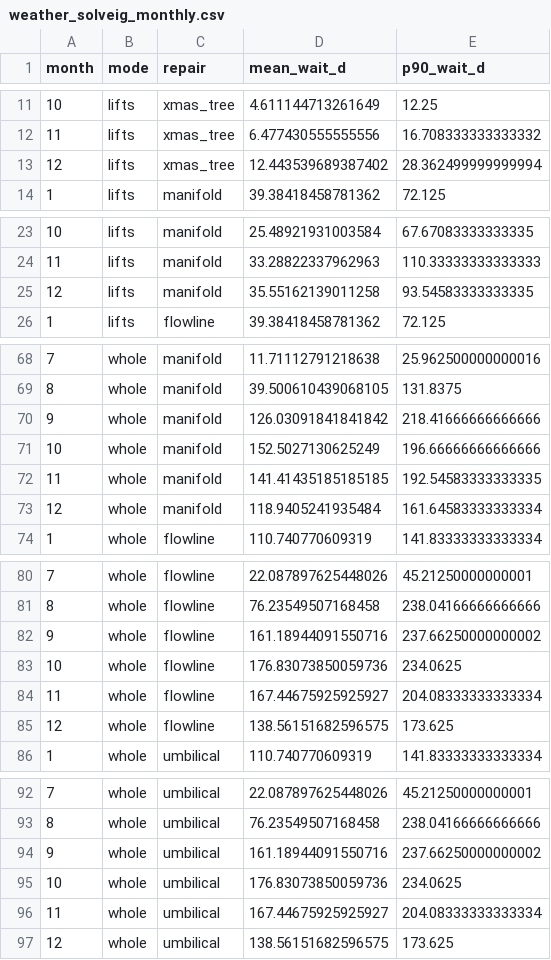
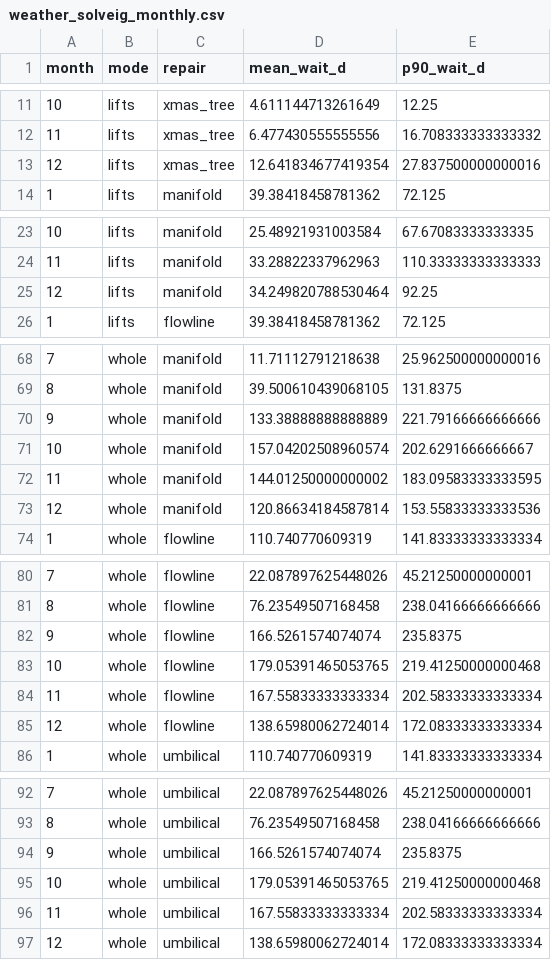
Before and after one commit to chilalaabubakar/subsea-layout-reliability, a CSV file: results/weather_solveig_monthly.csv, drawn as a sheet; only a part is shown, gaps mark what is left out; the diff covers the shown part only.

```diff
--- a/results/weather_solveig_monthly.csv
+++ b/results/weather_solveig_monthly.csv
@@ -12,3 +12,3 @@ month,mode,repair,mean_wait_d,p90_wait_d
 11,lifts,xmas_tree,6.477430555555556,16.708333333333332
-12,lifts,xmas_tree,12.443539689387402,28.362499999999994
+12,lifts,xmas_tree,12.641834677419354,27.837500000000016
 1,lifts,manifold,39.38418458781362,72.125
@@ -24,3 +24,3 @@ month,mode,repair,mean_wait_d,p90_wait_d
 11,lifts,manifold,33.28822337962963,110.33333333333333
-12,lifts,manifold,35.55162139011258,93.54583333333335
+12,lifts,manifold,34.249820788530464,92.25
 1,lifts,flowline,39.38418458781362,72.125
@@ -69,6 +69,6 @@ month,mode,repair,mean_wait_d,p90_wait_d
 8,whole,manifold,39.500610439068105,131.8375
-9,whole,manifold,126.03091841841842,218.41666666666666
-10,whole,manifold,152.5027130625249,196.66666666666666
-11,whole,manifold,141.41435185185185,192.54583333333335
-12,whole,manifold,118.9405241935484,161.64583333333334
+9,whole,manifold,133.38888888888889,221.79166666666666
+10,whole,manifold,157.04202508960574,202.6291666666667
+11,whole,manifold,144.01250000000002,183.09583333333595
+12,whole,manifold,120.86634184587814,153.55833333333536
 1,whole,flowline,110.740770609319,141.83333333333334
@@ -81,6 +81,6 @@ month,mode,repair,mean_wait_d,p90_wait_d
 8,whole,flowline,76.23549507168458,238.04166666666666
-9,whole,flowline,161.18944091550716,237.66250000000002
-10,whole,flowline,176.83073850059736,234.0625
-11,whole,flowline,167.44675925925927,204.08333333333334
-12,whole,flowline,138.56151682596575,173.625
+9,whole,flowline,166.5261574074074,235.8375
+10,whole,flowline,179.05391465053765,219.41250000000468
+11,whole,flowline,167.55833333333334,202.58333333333334
+12,whole,flowline,138.65980062724014,172.08333333333334
 1,whole,umbilical,110.740770609319,141.83333333333334
@@ -93,5 +93,5 @@ month,mode,repair,mean_wait_d,p90_wait_d
 8,whole,umbilical,76.23549507168458,238.04166666666666
-9,whole,umbilical,161.18944091550716,237.66250000000002
-10,whole,umbilical,176.83073850059736,234.0625
-11,whole,umbilical,167.44675925925927,204.08333333333334
-12,whole,umbilical,138.56151682596575,173.625
+9,whole,umbilical,166.5261574074074,235.8375
+10,whole,umbilical,179.05391465053765,219.41250000000468
+11,whole,umbilical,167.55833333333334,202.58333333333334
+12,whole,umbilical,138.65980062724014,172.08333333333334
```
Also changed, not shown: 6 edited cells elsewhere in this file, results/solveig_weather/step7_risk_sweep.csv, results/solveig_weather/step7_validation.csv, 50 other files.
